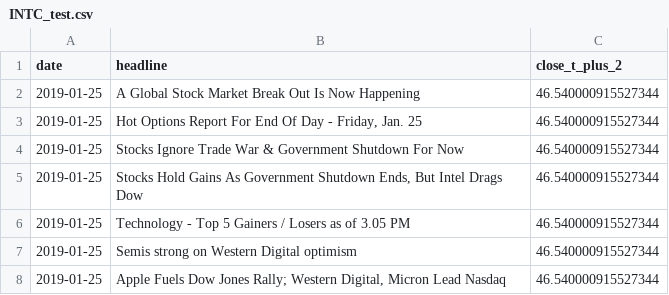
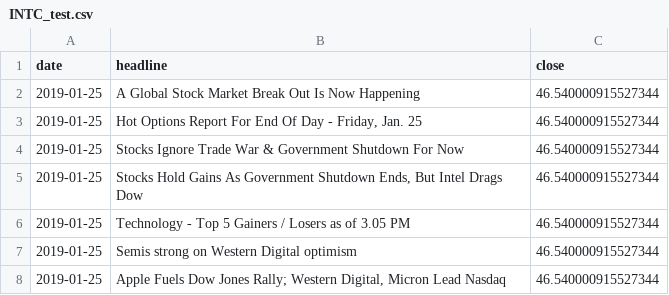
Before and after one commit to AlexanderDerango/AISC_Project_Fall_2025, a CSV file: INTC_test.csv, drawn as a sheet; only a part is shown.

```diff
--- a/INTC_test.csv
+++ b/INTC_test.csv
@@ -1,2 +1,2 @@
-date,headline,close_t_plus_2
+date,headline,close
 2019-01-25,A Global Stock Market Break Out Is Now Happening,46.540000915527344
```
Also changed, not shown: INTC_train.csv, 1 other file.
